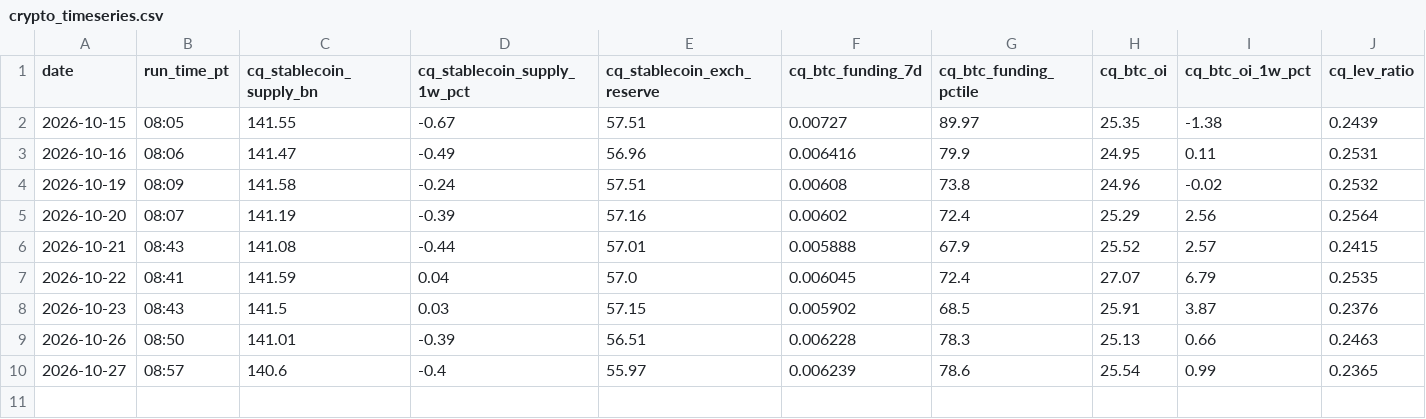
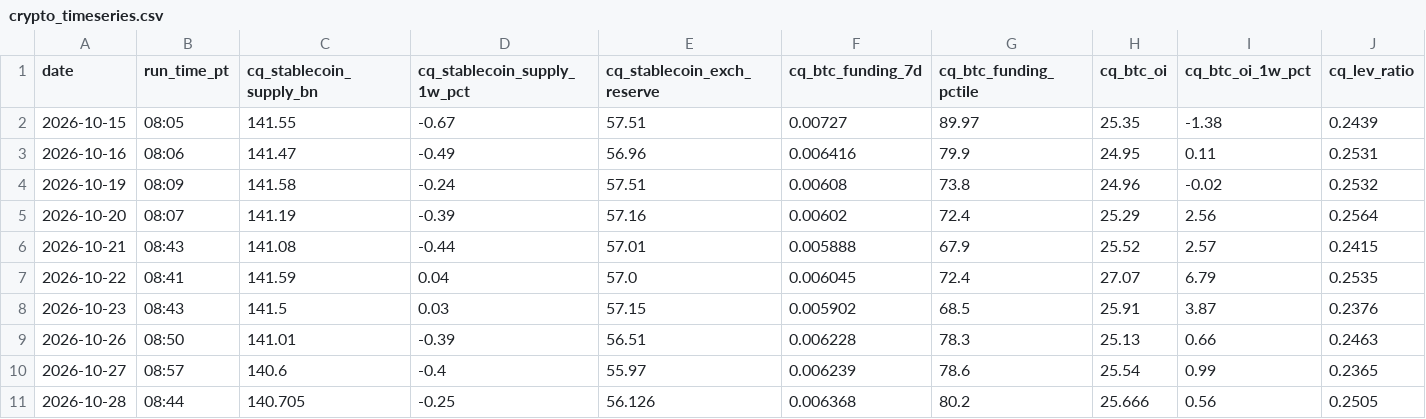
Before and after one commit to jemondragon/newsdata-mcp-server, a CSV file: fuse/history/crypto_timeseries.csv, drawn as a sheet; only a part is shown; rows hold the shown columns only; the diff names each change by its address in the sheet, - before the commit and + after, or states it on an @@ line.

```diff
--- a/fuse/history/crypto_timeseries.csv
+++ b/fuse/history/crypto_timeseries.csv
+row 11: 2026-10-28 | 08:44 | 140.705 | -0.25 | 56.126 | 0.006368 | 80.2 | 25.666 | 0.56 | 0.2505
```
Also changed, not shown: fuse/history/flag_events.csv, fuse/history/fuse_timeseries.csv, 1 other file.
